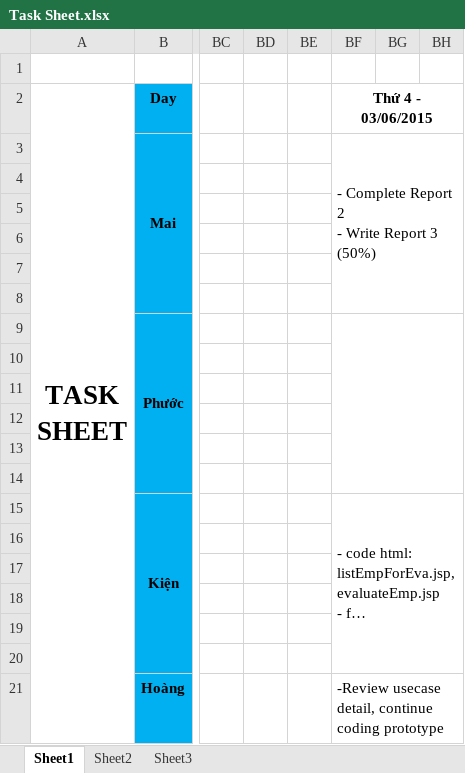
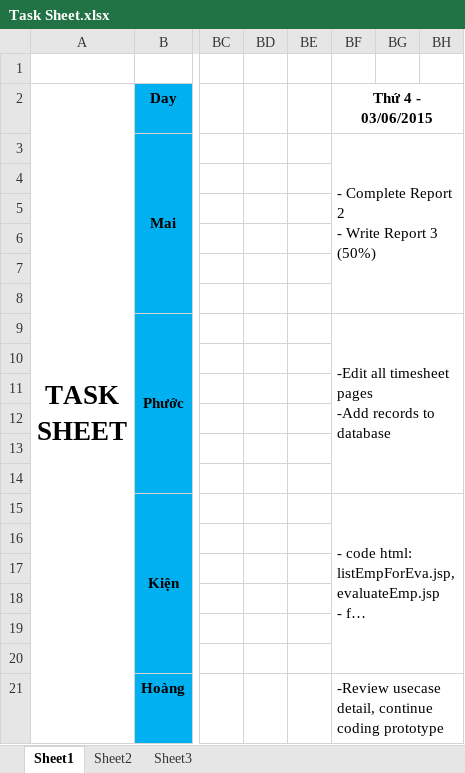
Before and after one commit to TheGodHere/DATN_OutSourcingHRM, an Excel workbook: Documents/Other/Task Sheet.xlsx, sheet Sheet1, drawn as a sheet; only a part is shown, gaps mark what is left out; long unchanged cells end in …; values as stored, in another font and other column widths than the file's, no borders; ↵ is a line break in a cell; the diff names each change by its address in the sheet, - before the commit and + after, or states it on an @@ line.

```diff
--- a/Documents/Other/Task Sheet.xlsx (sheet Sheet1)
+++ b/Documents/Other/Task Sheet.xlsx (sheet Sheet1)
-BF9 (Thứ 4 - 03/06/2015): (empty)
+BF9 (Thứ 4 - 03/06/2015): -Edit all timesheet pages ↵ -Add records to database
```
